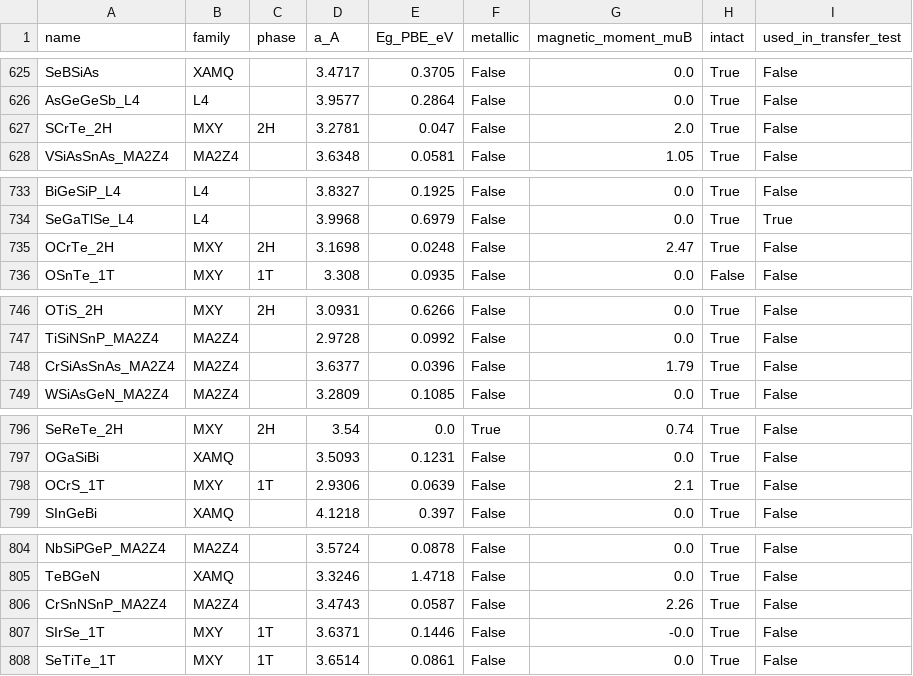
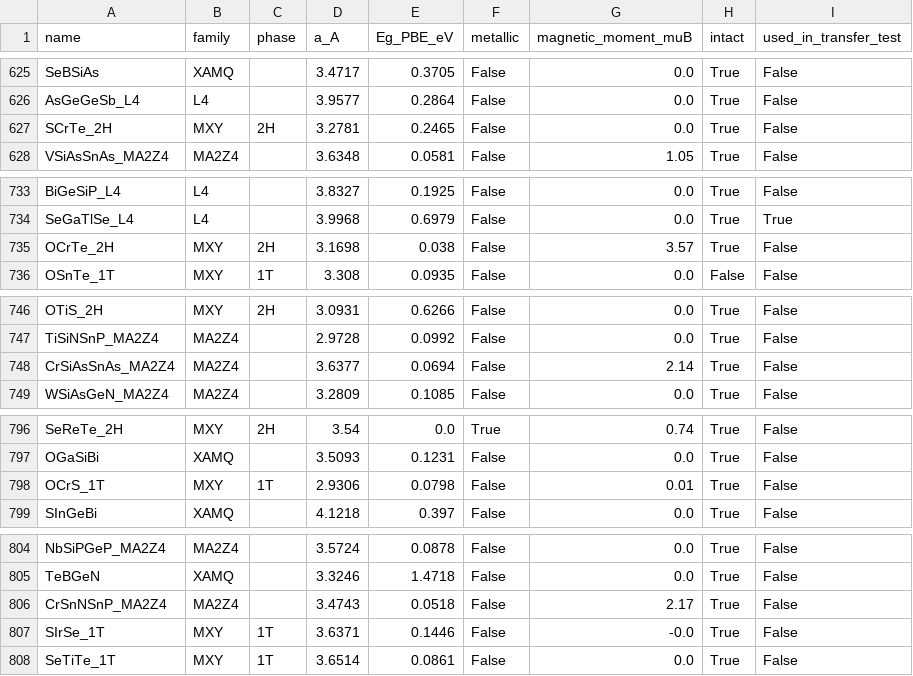
Before and after one commit to vulab-vinuni/janus-face-alignment, a CSV file: data/janus1328/Supplementary_Data_2_Janus1328.csv, drawn as a sheet; only a part is shown, gaps mark what is left out; the diff covers the shown part only.

```diff
--- a/data/janus1328/Supplementary_Data_2_Janus1328.csv
+++ b/data/janus1328/Supplementary_Data_2_Janus1328.csv
@@ -626,3 +626,3 @@ SeBSiAs,XAMQ,,3.4717,0.3705,False,0.0,True,False
 AsGeGeSb_L4,L4,,3.9577,0.2864,False,0.0,True,False
-SCrTe_2H,MXY,2H,3.2781,0.047,False,2.0,True,False
+SCrTe_2H,MXY,2H,3.2781,0.2465,False,0.0,True,False
 VSiAsSnAs_MA2Z4,MA2Z4,,3.6348,0.0581,False,1.05,True,False
@@ -734,3 +734,3 @@ BiGeSiP_L4,L4,,3.8327,0.1925,False,0.0,True,False
 SeGaTlSe_L4,L4,,3.9968,0.6979,False,0.0,True,True
-OCrTe_2H,MXY,2H,3.1698,0.0248,False,2.47,True,False
+OCrTe_2H,MXY,2H,3.1698,0.038,False,3.57,True,False
 OSnTe_1T,MXY,1T,3.308,0.0935,False,0.0,False,False
@@ -747,3 +747,3 @@ OTiS_2H,MXY,2H,3.0931,0.6266,False,0.0,True,False
 TiSiNSnP_MA2Z4,MA2Z4,,2.9728,0.0992,False,0.0,True,False
-CrSiAsSnAs_MA2Z4,MA2Z4,,3.6377,0.0396,False,1.79,True,False
+CrSiAsSnAs_MA2Z4,MA2Z4,,3.6377,0.0694,False,2.14,True,False
 WSiAsGeN_MA2Z4,MA2Z4,,3.2809,0.1085,False,0.0,True,False
@@ -797,3 +797,3 @@ SeReTe_2H,MXY,2H,3.54,0.0,True,0.74,True,False
 OGaSiBi,XAMQ,,3.5093,0.1231,False,0.0,True,False
-OCrS_1T,MXY,1T,2.9306,0.0639,False,2.1,True,False
+OCrS_1T,MXY,1T,2.9306,0.0798,False,0.01,True,False
 SInGeBi,XAMQ,,4.1218,0.397,False,0.0,True,False
@@ -805,3 +805,3 @@ NbSiPGeP_MA2Z4,MA2Z4,,3.5724,0.0878,False,0.0,True,False
 TeBGeN,XAMQ,,3.3246,1.4718,False,0.0,True,False
-CrSnNSnP_MA2Z4,MA2Z4,,3.4743,0.0587,False,2.26,True,False
+CrSnNSnP_MA2Z4,MA2Z4,,3.4743,0.0518,False,2.17,True,False
 SIrSe_1T,MXY,1T,3.6371,0.1446,False,-0.0,True,False
```
Also changed, not shown: 18 edited cells elsewhere in this file.
